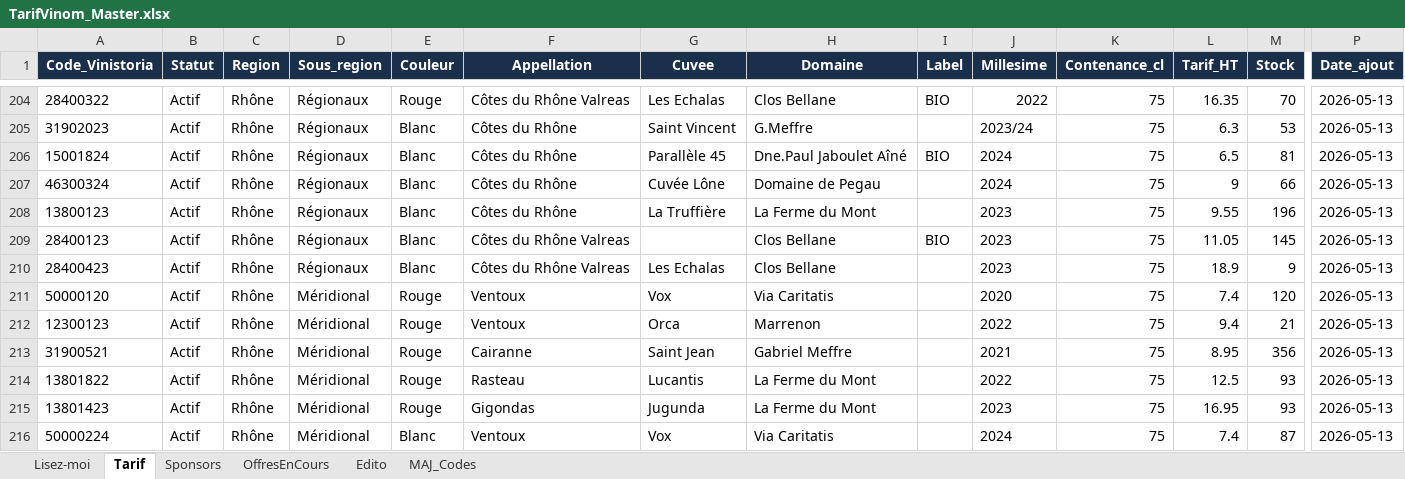
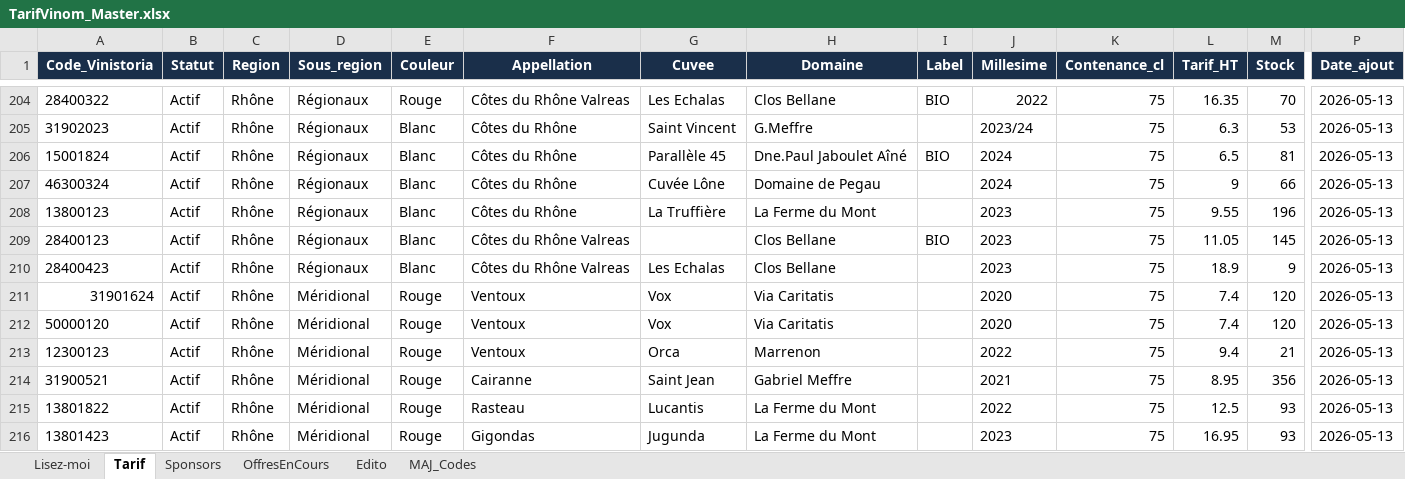
Before and after one commit to NoBullshitDrinks/vinom-tarif, an Excel workbook: data/TarifVinom_Master.xlsx, sheet Tarif, drawn as a sheet; only a part is shown, gaps mark what is left out; the shorter side is filled out with more unchanged rows; values as stored, in another font and other column widths than the file's, no borders; rows hold the shown columns only; the diff names each change by its address in the sheet, - before the commit and + after, or states it on an @@ line.

Commit message:
MAJ tarif via Power Automate

```diff
--- a/data/TarifVinom_Master.xlsx (sheet Tarif)
+++ b/data/TarifVinom_Master.xlsx (sheet Tarif)
+row 211: 31901624 | Actif | Rhône | Méridional | Rouge | Ventoux | Vox | Via Caritatis |  | 2020 | 75 | 7.4 | 120 | 2026-05-13
```
